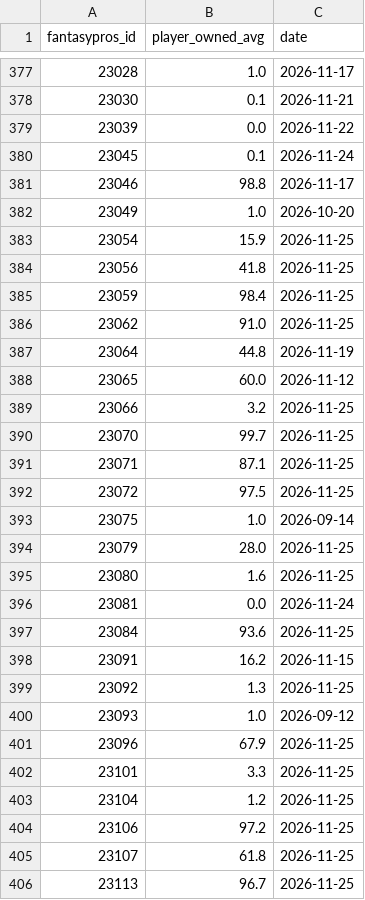
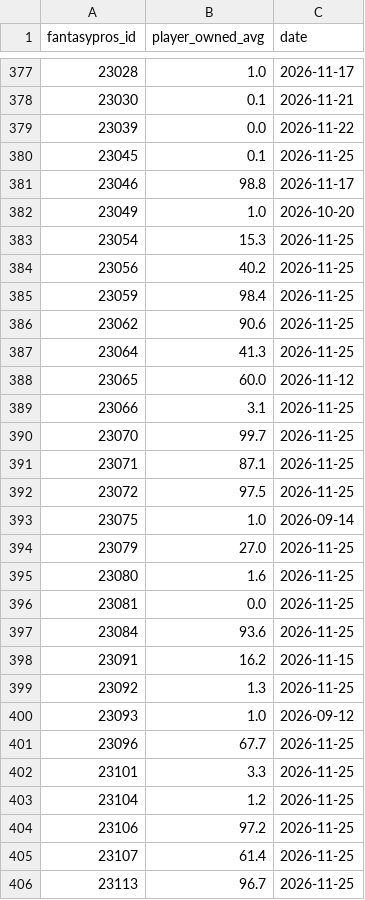
Before and after one commit to brockwilson132/startsit, a CSV file: history/ownership.csv, drawn as a sheet; only a part is shown, gaps mark what is left out; the diff covers the shown part only.

```diff
--- a/history/ownership.csv
+++ b/history/ownership.csv
@@ -379,12 +379,12 @@ fantasypros_id,player_owned_avg,date
 23039,0.0,2026-11-22
-23045,0.1,2026-11-24
+23045,0.1,2026-11-25
 23046,98.8,2026-11-17
 23049,1.0,2026-10-20
-23054,15.9,2026-11-25
-23056,41.8,2026-11-25
+23054,15.3,2026-11-25
+23056,40.2,2026-11-25
 23059,98.4,2026-11-25
-23062,91.0,2026-11-25
-23064,44.8,2026-11-19
+23062,90.6,2026-11-25
+23064,41.3,2026-11-25
 23065,60.0,2026-11-12
-23066,3.2,2026-11-25
+23066,3.1,2026-11-25
 23070,99.7,2026-11-25
@@ -393,5 +393,5 @@ fantasypros_id,player_owned_avg,date
 23075,1.0,2026-09-14
-23079,28.0,2026-11-25
+23079,27.0,2026-11-25
 23080,1.6,2026-11-25
-23081,0.0,2026-11-24
+23081,0.0,2026-11-25
 23084,93.6,2026-11-25
@@ -400,3 +400,3 @@ fantasypros_id,player_owned_avg,date
 23093,1.0,2026-09-12
-23096,67.9,2026-11-25
+23096,67.7,2026-11-25
 23101,3.3,2026-11-25
@@ -404,3 +404,3 @@ fantasypros_id,player_owned_avg,date
 23106,97.2,2026-11-25
-23107,61.8,2026-11-25
+23107,61.4,2026-11-25
 23113,96.7,2026-11-25
```
Also changed, not shown: 165 edited cells elsewhere in this file, history/ecr_2026_12.csv.
